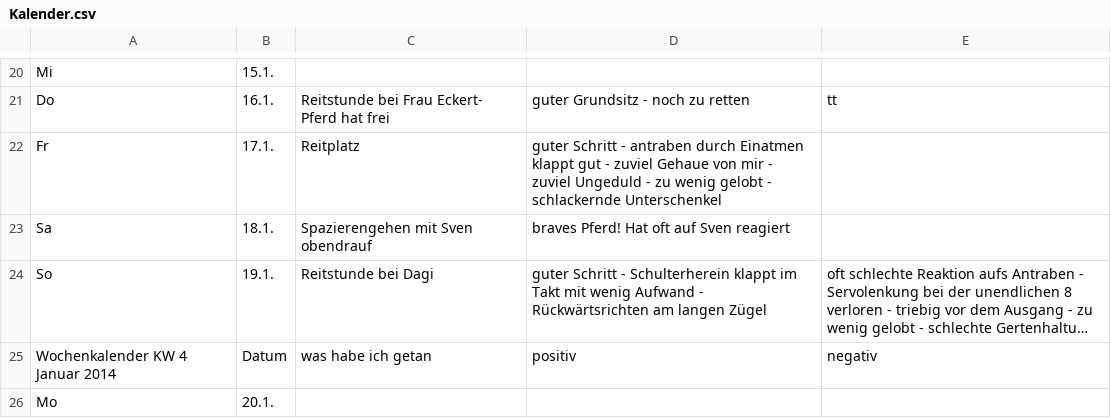
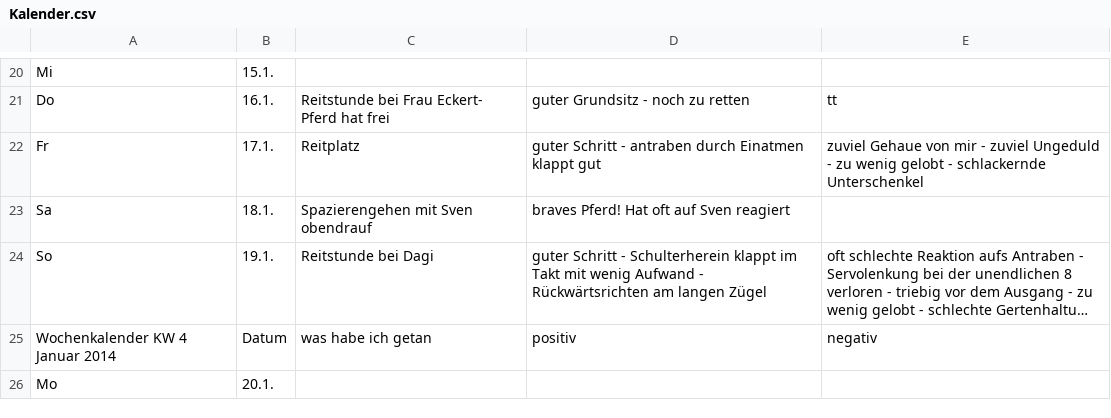
Before and after one commit to Kaschina/Reitunterricht, a CSV file: Kalender.csv, drawn as a sheet; only a part is shown, gaps mark what is left out; long unchanged cells end in ….

Commit message:
update

```diff
--- a/Kalender.csv
+++ b/Kalender.csv
@@ -21,3 +21,3 @@ Mi,15.1., , ,
 Do,16.1.,Reitstunde bei Frau Eckert- Pferd hat frei,guter Grundsitz - noch zu retten,tt
-Fr,17.1.,Reitplatz,guter Schritt - antraben durch Einatmen klappt gut - zuviel Gehaue von mir - zuviel Ungeduld - zu wenig gelobt - schlackernde Unterschenkel
+Fr,17.1.,Reitplatz,guter Schritt - antraben durch Einatmen klappt gut, zuviel Gehaue von mir - zuviel Ungeduld - zu wenig gelobt - schlackernde Unterschenkel
 Sa,18.1.,Spazierengehen mit Sven obendrauf,braves Pferd! Hat oft auf Sven reagiert,
```
